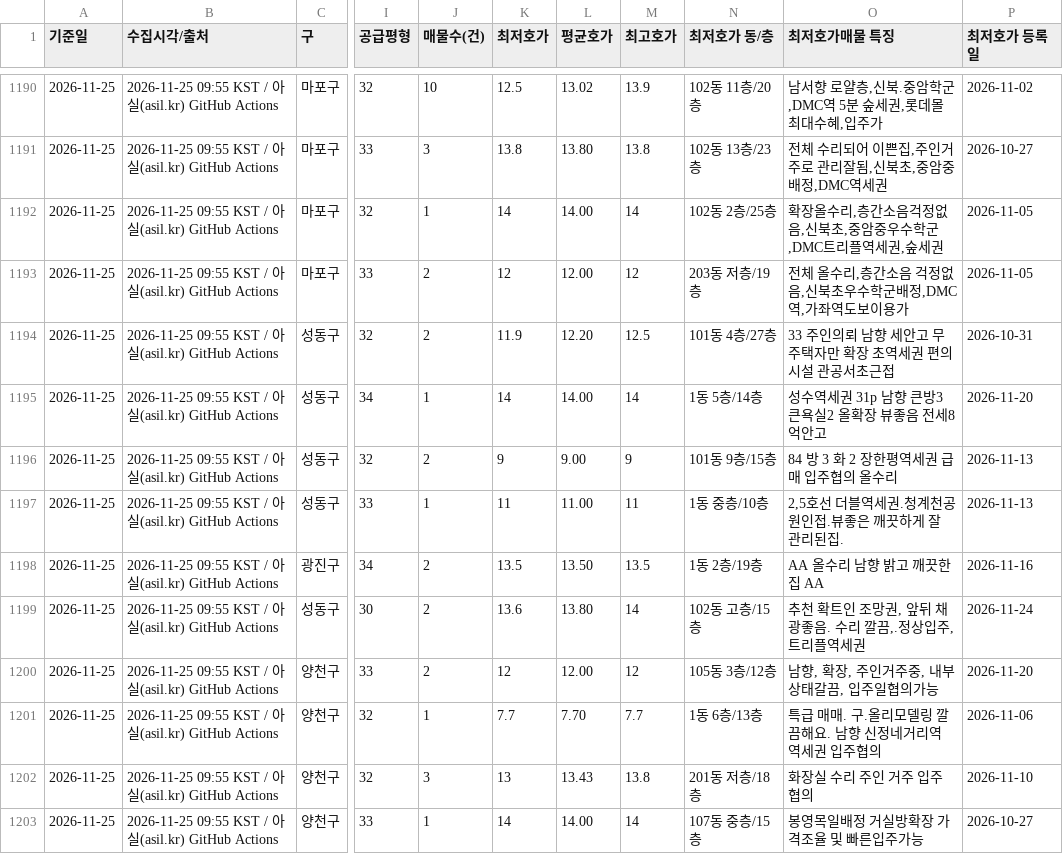
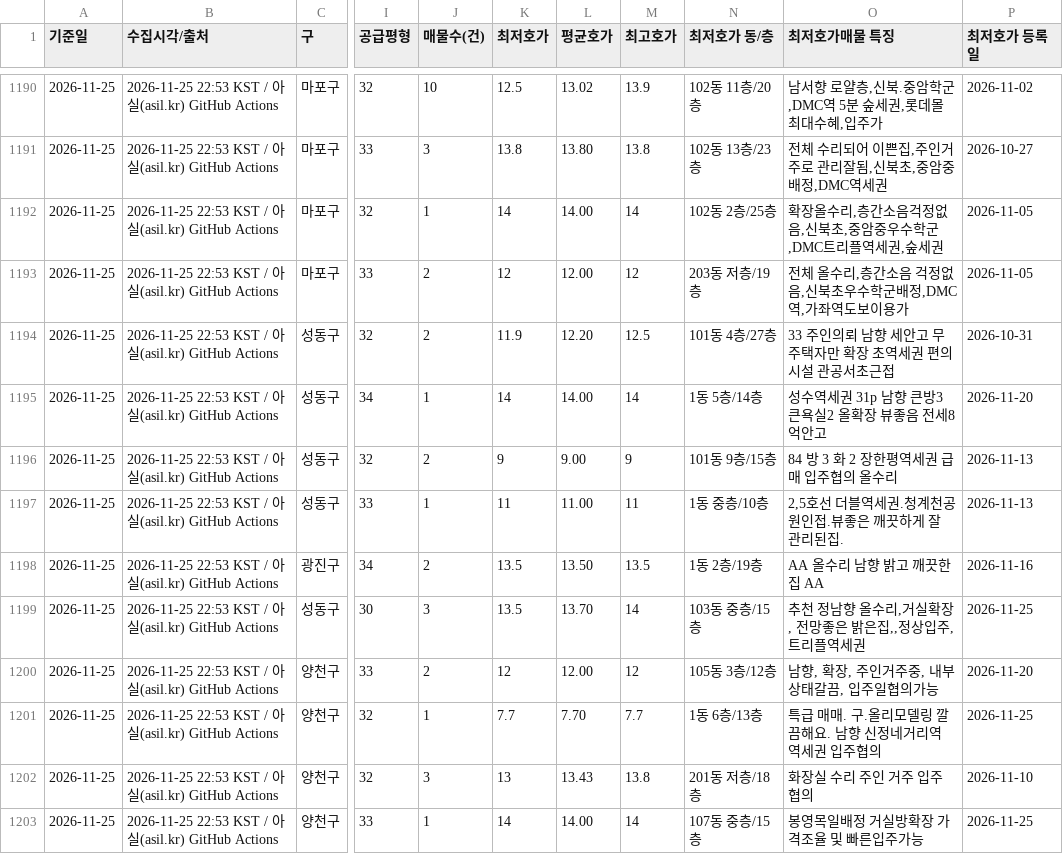
Before and after one commit to sesamore/asil-daily, a TSV file: data/history.tsv, drawn as a sheet; only a part is shown, gaps mark what is left out; the diff covers the shown part only; the diff names each change by its address in the sheet, - before the commit and + after, or states it on an @@ line.

```diff
--- a/data/history.tsv
+++ b/data/history.tsv
-B1190:B1203 (수집시각/출처): 2026-11-25 09:55 KST /…
+B1190:B1203 (수집시각/출처): 2026-11-25 22:53 KST /…
-J1199 (매물수(건)): 2
+J1199 (매물수(건)): 3
-K1199 (최저호가): 13.6
+K1199 (최저호가): 13.5
-L1199 (평균호가): 13.80
+L1199 (평균호가): 13.70
-N1199 (최저호가 동/층): 102동 고층/15층
+N1199 (최저호가 동/층): 103동 중층/15층
-O1199 (최저호가매물 특징): 추천 확트인 조망권, 앞뒤 채광좋음. 수리 깔끔,.정상입주,트리플역세권
+O1199 (최저호가매물 특징): 추천 정남향 올수리,거실확장, 전망좋은 밝은집,,정상입주, 트리플역세권
-P1199 (최저호가 등록일): 2026-11-24
+P1199 (최저호가 등록일): 2026-11-25
-P1201 (최저호가 등록일): 2026-11-06
+P1201 (최저호가 등록일): 2026-11-25
-P1203 (최저호가 등록일): 2026-10-27
+P1203 (최저호가 등록일): 2026-11-25
```
Also changed, not shown: 156 edited cells elsewhere in this file, 4 other files.
